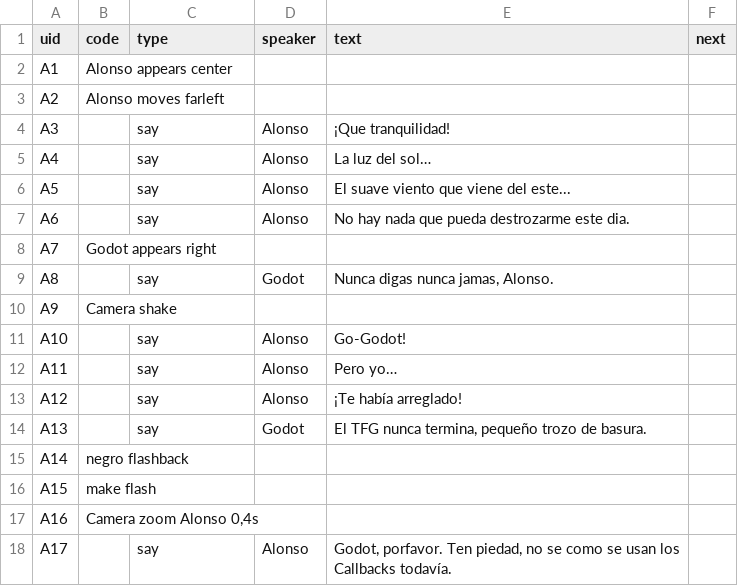
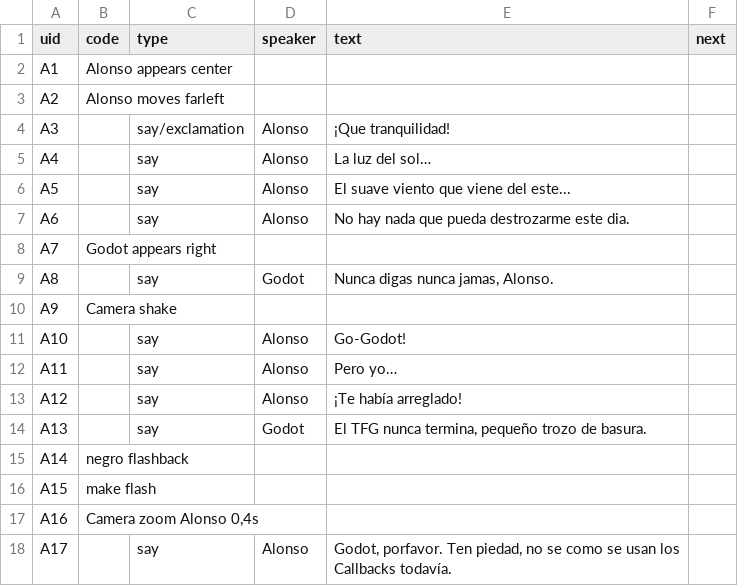
Before and after one commit to alonsomadrigal04/TFG, a CSV file: Assets/Csv/test2.csv, drawn as a sheet.

```diff
--- a/Assets/Csv/test2.csv
+++ b/Assets/Csv/test2.csv
@@ -3,3 +3,3 @@ A1;Alonso appears center;;;;
 A2;Alonso moves farleft;;;;
-A3;;say;Alonso;¡Que tranquilidad!;
+A3;;say/exclamation;Alonso;¡Que tranquilidad!;
 A4;;say;Alonso;La luz del sol…;
```
Also changed, not shown: 15 other files.
